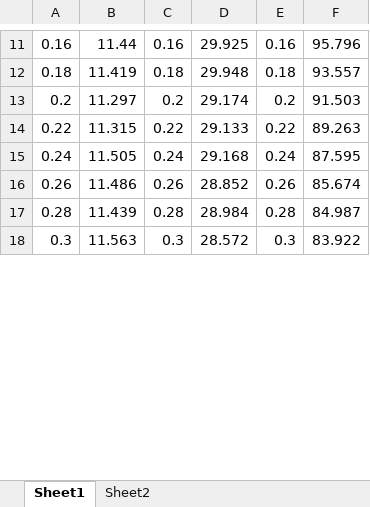
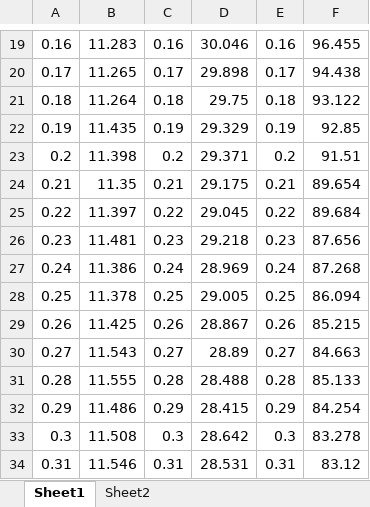
Before and after one commit to tjp5115/RIT_Spring2016, an Excel workbook: cs351/proj4/deliverables/charts.xlsx, sheet Sheet1, drawn as a sheet; only a part is shown, gaps mark what is left out; values as stored, in another font and other column widths than the file's, no borders; charts and pictures not drawn; addresses are those after the commit; the diff covers the shown part only; the diff names each change by its address in the sheet, - before the commit and + after, or states it on an @@ line.

```diff
--- a/cs351/proj4/deliverables/charts.xlsx (sheet Sheet1)
+++ b/cs351/proj4/deliverables/charts.xlsx (sheet Sheet1)
-B19: 11.44
+B19: 11.283
-D19: 29.925
+D19: 30.046
-F19: 95.796
+F19: 96.455
+row 20: 0.17 | 11.265 | 0.17 | 29.898 | 0.17 | 94.438
-B21: 11.419
+B21: 11.264
-D21: 29.948
+D21: 29.75
-F21: 93.557
+F21: 93.122
+row 22: 0.19 | 11.435 | 0.19 | 29.329 | 0.19 | 92.85
-B23: 11.297
+B23: 11.398
-D23: 29.174
+D23: 29.371
-F23: 91.503
+F23: 91.51
+row 24: 0.21 | 11.35 | 0.21 | 29.175 | 0.21 | 89.654
-B25: 11.315
+B25: 11.397
-D25: 29.133
+D25: 29.045
-F25: 89.263
+F25: 89.684
+row 26: 0.23 | 11.481 | 0.23 | 29.218 | 0.23 | 87.656
-B27: 11.505
+B27: 11.386
-D27: 29.168
+D27: 28.969
-F27: 87.595
+F27: 87.268
+row 28: 0.25 | 11.378 | 0.25 | 29.005 | 0.25 | 86.094
-B29: 11.486
+B29: 11.425
-D29: 28.852
+D29: 28.867
-F29: 85.674
+F29: 85.215
+row 30: 0.27 | 11.543 | 0.27 | 28.89 | 0.27 | 84.663
-B31: 11.439
+B31: 11.555
-D31: 28.984
+D31: 28.488
-F31: 84.987
+F31: 85.133
+row 32: 0.29 | 11.486 | 0.29 | 28.415 | 0.29 | 84.254
-B33: 11.563
+B33: 11.508
-D33: 28.572
+D33: 28.642
-F33: 83.922
+F33: 83.278
+row 34: 0.31 | 11.546 | 0.31 | 28.531 | 0.31 | 83.12
```
Also changed, not shown: 27 added rows, 15 removed rows and 84 edited cells elsewhere in this sheet, charts or pictures, 54 other files.
